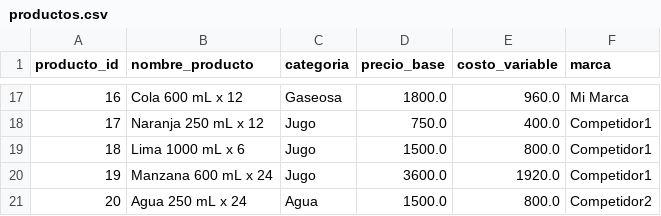
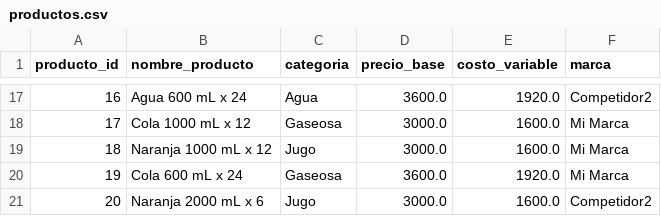
Before and after one commit to jdranalytics/Portfolio, a CSV file: Data Sources/Proyecto-Bebidas/productos.csv, drawn as a sheet; only a part is shown, gaps mark what is left out; the diff covers the shown part only.

```diff
--- a/Data Sources/Proyecto-Bebidas/productos.csv
+++ b/Data Sources/Proyecto-Bebidas/productos.csv
@@ -17,5 +17,5 @@ producto_id,nombre_producto,categoria,precio_base,costo_variable,marca
-16,Cola 600 mL x 12,Gaseosa,1800.0,960.0,Mi Marca
-17,Naranja 250 mL x 12,Jugo,750.0,400.0,Competidor1
-18,Lima 1000 mL x 6,Jugo,1500.0,800.0,Competidor1
-19,Manzana 600 mL x 24,Jugo,3600.0,1920.0,Competidor1
-20,Agua 250 mL x 24,Agua,1500.0,800.0,Competidor2
+16,Agua 600 mL x 24,Agua,3600.0,1920.0,Competidor2
+17,Cola 1000 mL x 12,Gaseosa,3000.0,1600.0,Mi Marca
+18,Naranja 1000 mL x 12,Jugo,3000.0,1600.0,Mi Marca
+19,Cola 600 mL x 24,Gaseosa,3600.0,1920.0,Mi Marca
+20,Naranja 2000 mL x 6,Jugo,3000.0,1600.0,Competidor2
```
Also changed, not shown: 60 edited cells elsewhere in this file, Data Sources/Proyecto-Bebidas/clientes.csv, Data Sources/Proyecto-Bebidas/inventarios.csv, 4 other files.
